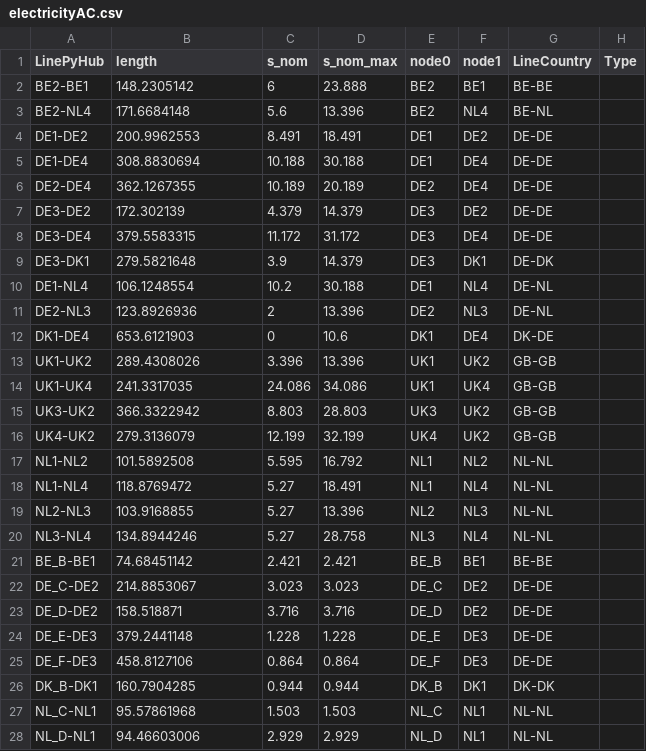
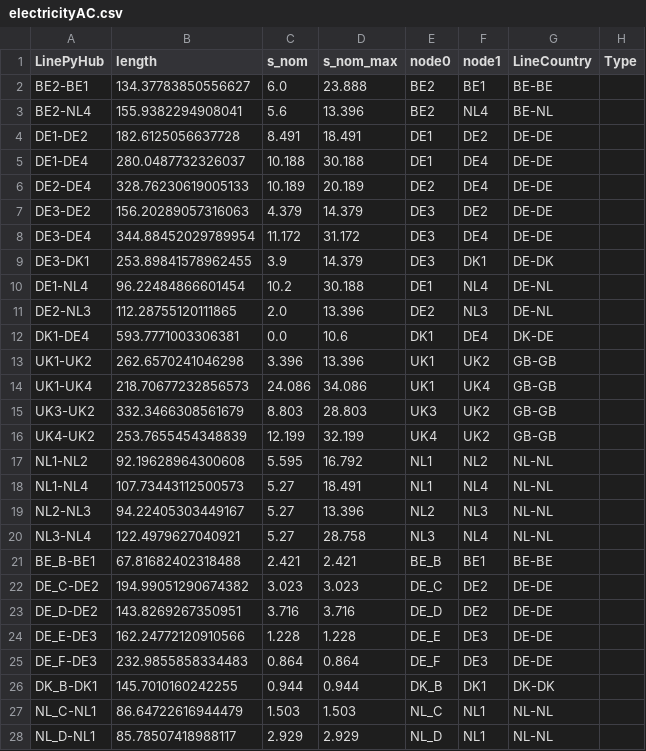
Before and after one commit to UU-ER/AdOpT-NET0_DAC-Offshore, a CSV file: dac_offshore/clean_data/networks_topology/electricityAC.csv, drawn as a sheet; only a part is shown; the diff covers the shown part only.

```diff
--- a/dac_offshore/clean_data/networks_topology/electricityAC.csv
+++ b/dac_offshore/clean_data/networks_topology/electricityAC.csv
@@ -1,28 +1,28 @@
 LinePyHub;length;s_nom;s_nom_max;node0;node1;LineCountry;Type
-BE2-BE1;148.2305142;6;23.888;BE2;BE1;BE-BE;
-BE2-NL4;171.6684148;5.6;13.396;BE2;NL4;BE-NL;
-DE1-DE2;200.9962553;8.491;18.491;DE1;DE2;DE-DE;
-DE1-DE4;308.8830694;10.188;30.188;DE1;DE4;DE-DE;
-DE2-DE4;362.1267355;10.189;20.189;DE2;DE4;DE-DE;
-DE3-DE2;172.302139;4.379;14.379;DE3;DE2;DE-DE;
-DE3-DE4;379.5583315;11.172;31.172;DE3;DE4;DE-DE;
-DE3-DK1;279.5821648;3.9;14.379;DE3;DK1;DE-DK;
-DE1-NL4;106.1248554;10.2;30.188;DE1;NL4;DE-NL;
-DE2-NL3;123.8926936;2;13.396;DE2;NL3;DE-NL;
-DK1-DE4;653.6121903;0;10.6;DK1;DE4;DK-DE;
-UK1-UK2;289.4308026;3.396;13.396;UK1;UK2;GB-GB;
-UK1-UK4;241.3317035;24.086;34.086;UK1;UK4;GB-GB;
-UK3-UK2;366.3322942;8.803;28.803;UK3;UK2;GB-GB;
-UK4-UK2;279.3136079;12.199;32.199;UK4;UK2;GB-GB;
-NL1-NL2;101.5892508;5.595;16.792;NL1;NL2;NL-NL;
-NL1-NL4;118.8769472;5.27;18.491;NL1;NL4;NL-NL;
-NL2-NL3;103.9168855;5.27;13.396;NL2;NL3;NL-NL;
-NL3-NL4;134.8944246;5.27;28.758;NL3;NL4;NL-NL;
-BE_B-BE1;74.68451142;2.421;2.421;BE_B;BE1;BE-BE;
-DE_C-DE2;214.8853067;3.023;3.023;DE_C;DE2;DE-DE;
-DE_D-DE2;158.518871;3.716;3.716;DE_D;DE2;DE-DE;
-DE_E-DE3;379.2441148;1.228;1.228;DE_E;DE3;DE-DE;
-DE_F-DE3;458.8127106;0.864;0.864;DE_F;DE3;DE-DE;
-DK_B-DK1;160.7904285;0.944;0.944;DK_B;DK1;DK-DK;
-NL_C-NL1;95.57861968;1.503;1.503;NL_C;NL1;NL-NL;
-NL_D-NL1;94.46603006;2.929;2.929;NL_D;NL1;NL-NL;
+BE2-BE1;134.37783850556627;6.0;23.888;BE2;BE1;BE-BE;
+BE2-NL4;155.9382294908041;5.6;13.396;BE2;NL4;BE-NL;
+DE1-DE2;182.6125056637728;8.491;18.491;DE1;DE2;DE-DE;
+DE1-DE4;280.0487732326037;10.188;30.188;DE1;DE4;DE-DE;
+DE2-DE4;328.76230619005133;10.189;20.189;DE2;DE4;DE-DE;
+DE3-DE2;156.20289057316063;4.379;14.379;DE3;DE2;DE-DE;
+DE3-DE4;344.88452029789954;11.172;31.172;DE3;DE4;DE-DE;
+DE3-DK1;253.89841578962455;3.9;14.379;DE3;DK1;DE-DK;
+DE1-NL4;96.22484866601454;10.2;30.188;DE1;NL4;DE-NL;
+DE2-NL3;112.28755120111865;2.0;13.396;DE2;NL3;DE-NL;
+DK1-DE4;593.7771003306381;0.0;10.6;DK1;DE4;DK-DE;
+UK1-UK2;262.6570241046298;3.396;13.396;UK1;UK2;GB-GB;
+UK1-UK4;218.70677232856573;24.086;34.086;UK1;UK4;GB-GB;
+UK3-UK2;332.3466308561679;8.803;28.803;UK3;UK2;GB-GB;
+UK4-UK2;253.7655454348839;12.199;32.199;UK4;UK2;GB-GB;
+NL1-NL2;92.19628964300608;5.595;16.792;NL1;NL2;NL-NL;
+NL1-NL4;107.73443112500573;5.27;18.491;NL1;NL4;NL-NL;
+NL2-NL3;94.22405303449167;5.27;13.396;NL2;NL3;NL-NL;
+NL3-NL4;122.4979627040921;5.27;28.758;NL3;NL4;NL-NL;
+BE_B-BE1;67.81682402318488;2.421;2.421;BE_B;BE1;BE-BE;
+DE_C-DE2;194.99051290674382;3.023;3.023;DE_C;DE2;DE-DE;
+DE_D-DE2;143.8269267350951;3.716;3.716;DE_D;DE2;DE-DE;
+DE_E-DE3;162.24772120910566;1.228;1.228;DE_E;DE3;DE-DE;
+DE_F-DE3;232.9855858334483;0.864;0.864;DE_F;DE3;DE-DE;
+DK_B-DK1;145.7010160242255;0.944;0.944;DK_B;DK1;DK-DK;
+NL_C-NL1;86.64722616944479;1.503;1.503;NL_C;NL1;NL-NL;
+NL_D-NL1;85.78507418988117;2.929;2.929;NL_D;NL1;NL-NL;
```
Also changed, not shown: 12 edited cells elsewhere in this file, dac_offshore/clean_data/networks_topology/electricityDC.csv, 1 other file.
